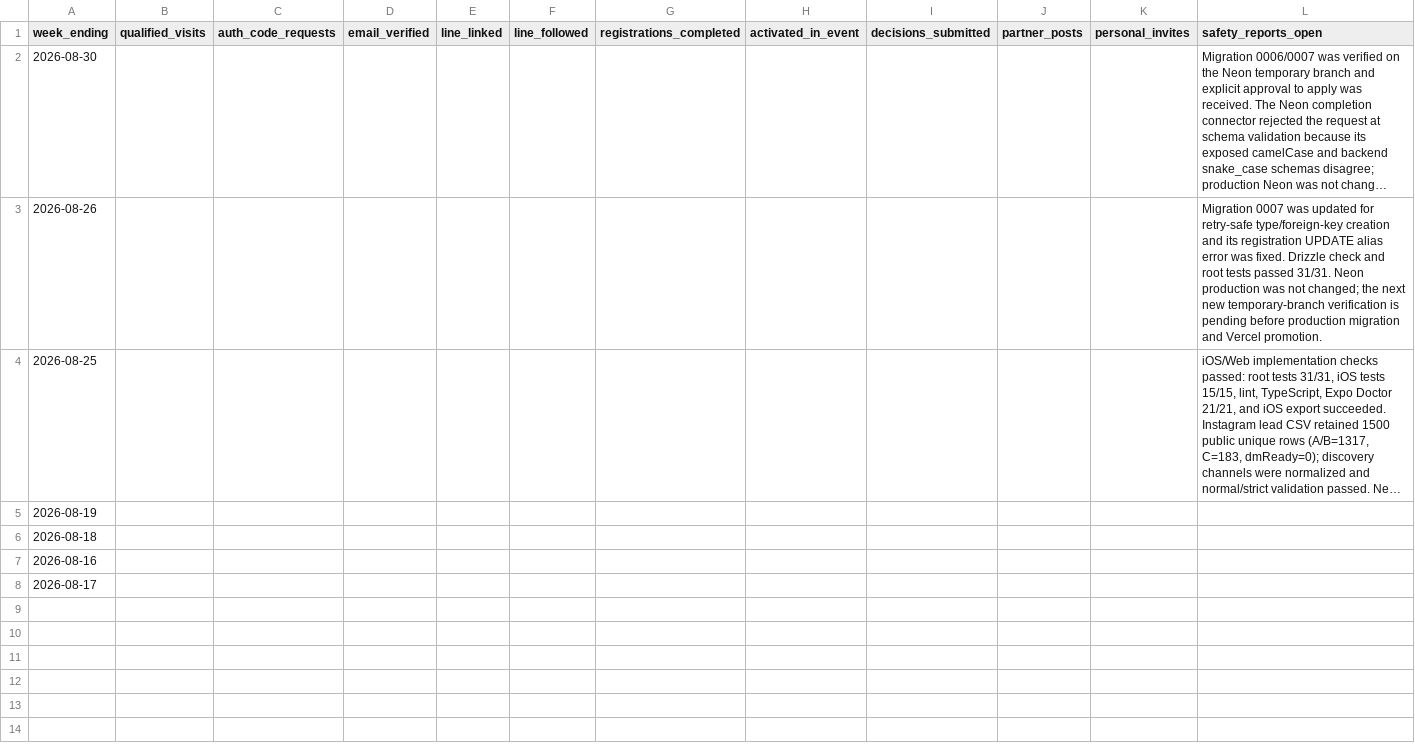
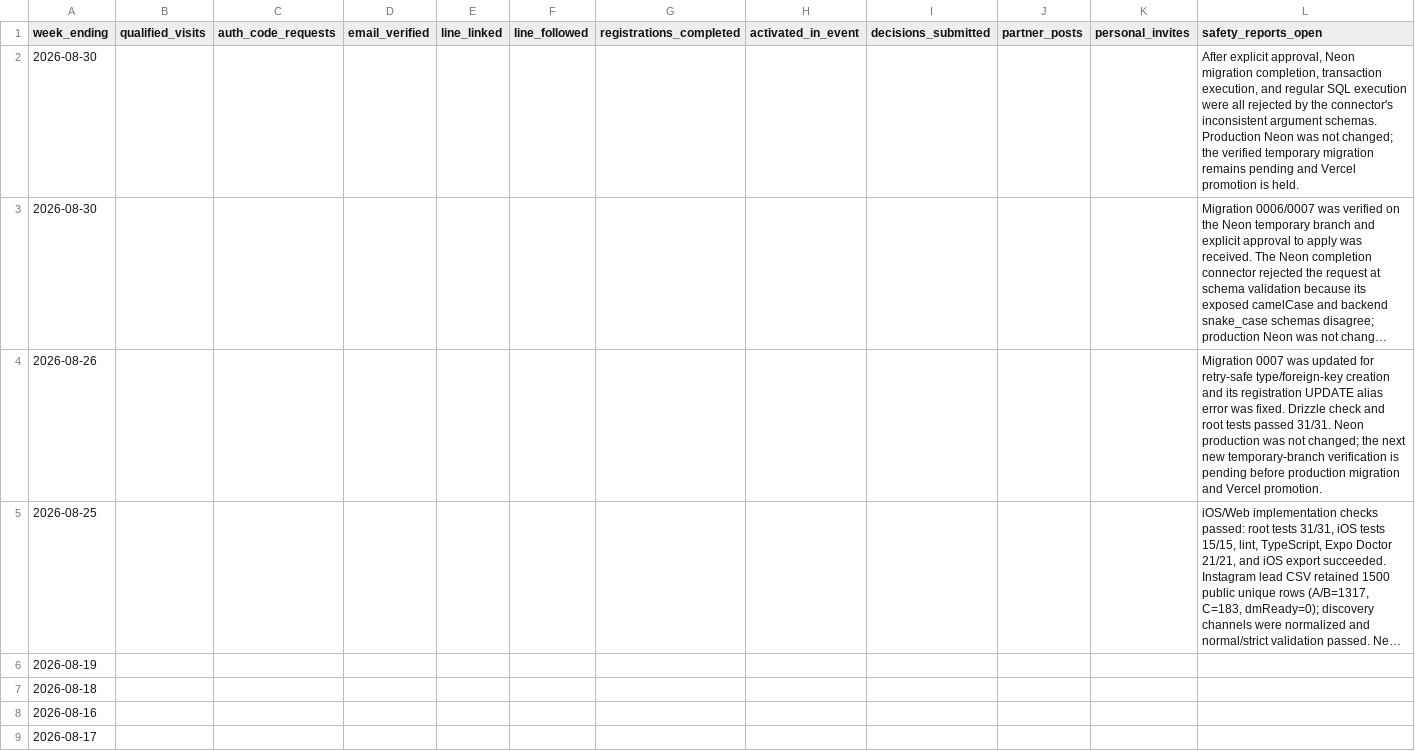
Before and after one commit to shunpei1130/setlog-match-web, a CSV file: GROWTH_METRICS.csv, drawn as a sheet; only a part is shown; long unchanged cells end in …; rows hold the shown columns only; the diff names each change by its address in the sheet, - before the commit and + after, or states it on an @@ line.

Commit message:
Document Neon connector execution failure

```diff
--- a/GROWTH_METRICS.csv
+++ b/GROWTH_METRICS.csv
+row 2: 2026-08-30 |  |  |  |  |  |  |  |  |  |  | After explicit approval, Neon migration completion, transaction execution, and regular SQL execution were all rejected by the connector's inconsistent argument schemas. Production Neon was not changed; the verified temporary migration remains pending and Vercel promotion is held.
```
Also changed, not shown: 1 other file.
